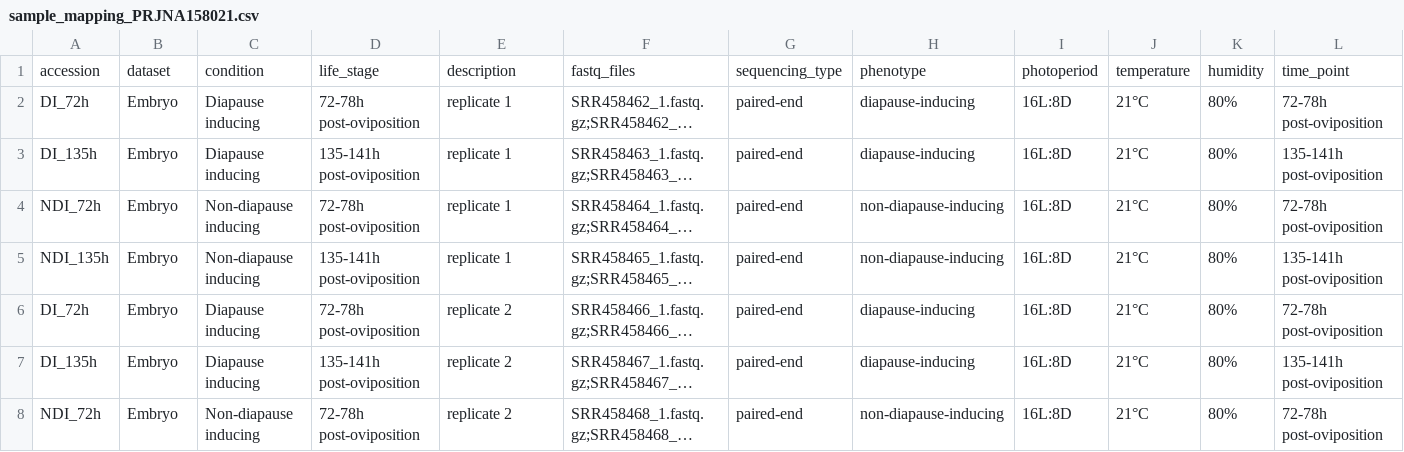
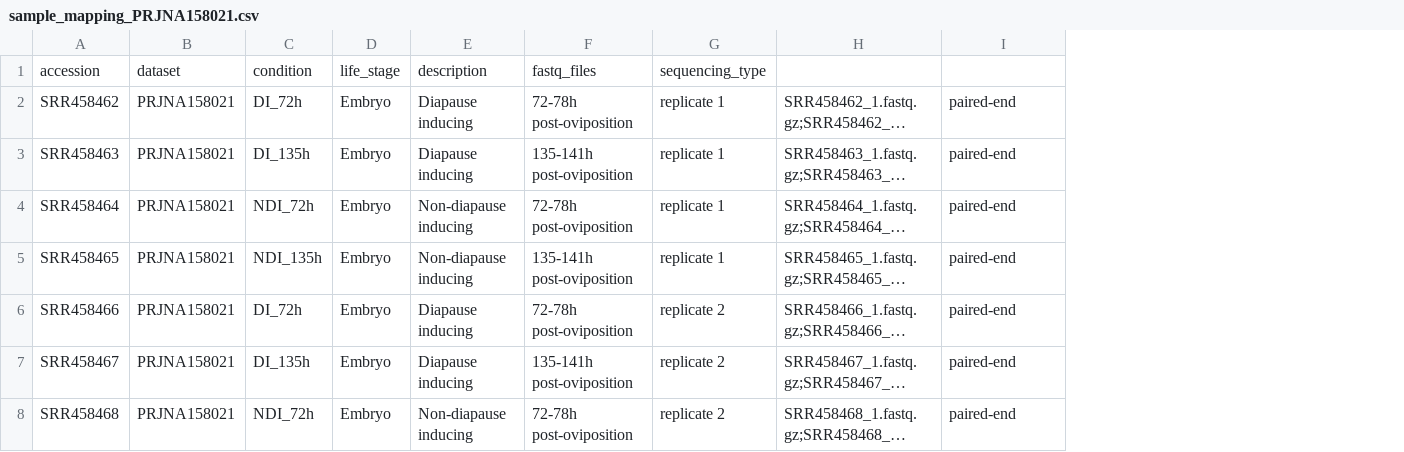
Before and after one commit to cosmelab/albopictus-diapause-rnaseq, a CSV file: data/sample_mapping_PRJNA158021.csv, drawn as a sheet; only a part is shown; long unchanged cells end in …; removed rows and columns are numbered as before the commit, all else as after; the diff names each change by its address in the sheet, - before the commit and + after, or states it on an @@ line.

```diff
--- a/data/sample_mapping_PRJNA158021.csv
+++ b/data/sample_mapping_PRJNA158021.csv
+column A, rows 2-8: SRR458462 | SRR458463 | SRR458464 | SRR458465 | SRR458466 | SRR458467 | SRR458468
+column B, rows 2-8: all PRJNA158021
-column H, rows 2-8: diapause-inducing | diapause-inducing | non-diapause-inducing | non-diapause-inducing | diapause-inducing | diapause-inducing | non-diapause-inducing
-column I, rows 2-8: all 16L:8D
-column J, rows 2-8: all 21°C
-column K, rows 2-8: all 80%
-column L, rows 2-8: 72-78h post-oviposition | 135-141h post-oviposition | 72-78h post-oviposition | 135-141h post-oviposition | 72-78h post-oviposition | 135-141h post-oviposition | 72-78h post-oviposition
-row 1: accession | dataset | condition | life_stage | description | fastq_files | sequencing_type | phenotype | photoperiod | temperature | humidity | time_point
+row 1: accession | dataset | condition | life_stage | description | fastq_files | sequencing_type
```
Also changed, not shown: data/sample_mapping_PRJNA187045.csv, data/sample_mapping_PRJNA268379.csv, 14 other files.
